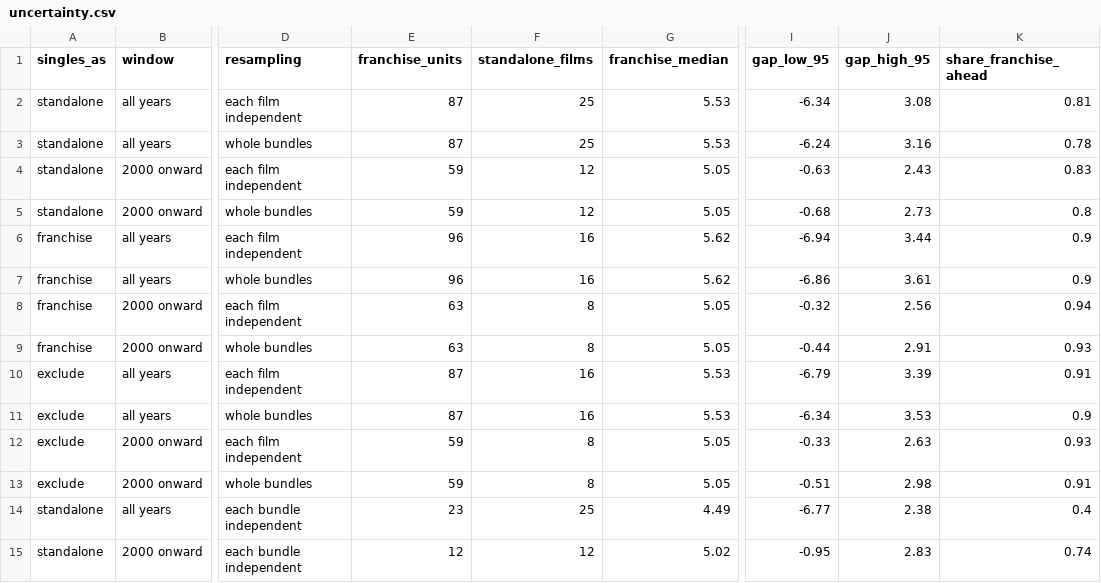
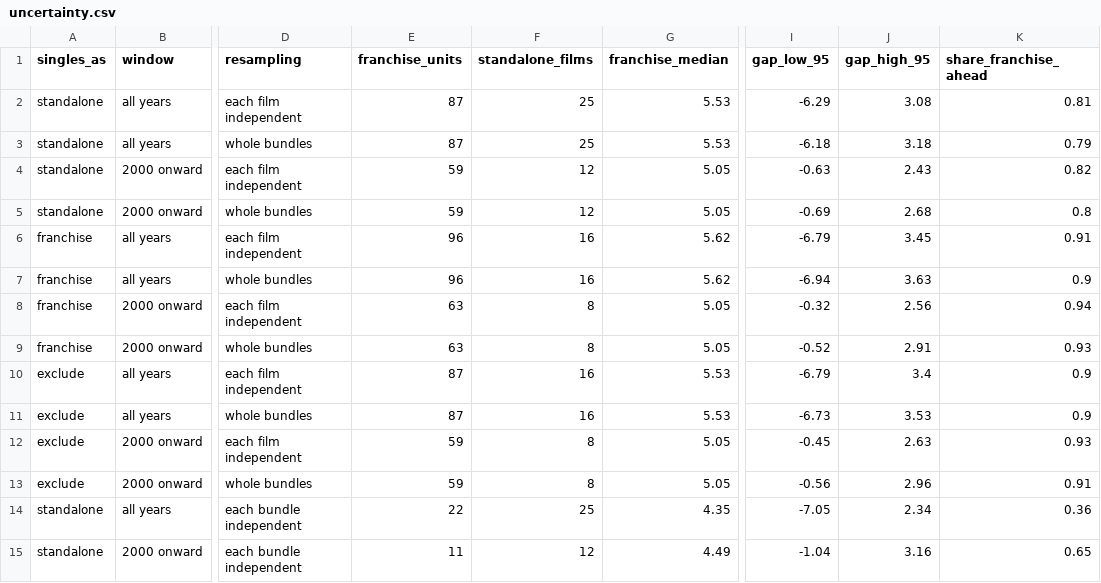
Before and after one commit to Efua-Amoasewa/streamvault-licensing-analysis, a CSV file: outputs/uncertainty.csv, drawn as a sheet; only a part is shown, gaps mark what is left out; the diff names each change by its address in the sheet, - before the commit and + after, or states it on an @@ line.

Commit message:
Pin releases to fetch date, tighten data checks, speed up reshuffles and merge decision notes
- Count a franchise film as released only if it was out when its franchise list was fetched,
  so saved data gives the same answer on every rerun
- Value bundle ceilings on films with box-office figures; stop the run when a released
  franchise film has no figures saved, and warn when its figures are zero
- Use the 3-film bundle minimum in the per-bundle uncertainty comparison
- Time all 14 uncertainty comparisons; replace the multinomial draw with index counting
  (500-film offline run now about 6 s)
- List id lookups and franchise data in the manifest; report data dates across all saved answers
- Read the cut-off year from the setting in the spot check
- Correct memo and findings wording and figures; merge decision notes into ADR-001 to ADR-005

```diff
--- a/outputs/uncertainty.csv
+++ b/outputs/uncertainty.csv
-I2 (gap_low_95): -6.34
+I2 (gap_low_95): -6.29
-I3 (gap_low_95): -6.24
+I3 (gap_low_95): -6.18
-J3 (gap_high_95): 3.16
+J3 (gap_high_95): 3.18
-K3 (share_franchise_ahead): 0.78
+K3 (share_franchise_ahead): 0.79
-K4 (share_franchise_ahead): 0.83
+K4 (share_franchise_ahead): 0.82
-I5 (gap_low_95): -0.68
+I5 (gap_low_95): -0.69
-J5 (gap_high_95): 2.73
+J5 (gap_high_95): 2.68
-I6 (gap_low_95): -6.94
+I6 (gap_low_95): -6.79
-J6 (gap_high_95): 3.44
+J6 (gap_high_95): 3.45
-K6 (share_franchise_ahead): 0.9
+K6 (share_franchise_ahead): 0.91
-I7 (gap_low_95): -6.86
+I7 (gap_low_95): -6.94
-J7 (gap_high_95): 3.61
+J7 (gap_high_95): 3.63
-I9 (gap_low_95): -0.44
+I9 (gap_low_95): -0.52
-J10 (gap_high_95): 3.39
+J10 (gap_high_95): 3.4
-K10 (share_franchise_ahead): 0.91
+K10 (share_franchise_ahead): 0.9
-I11 (gap_low_95): -6.34
+I11 (gap_low_95): -6.73
-I12 (gap_low_95): -0.33
+I12 (gap_low_95): -0.45
-I13 (gap_low_95): -0.51
+I13 (gap_low_95): -0.56
-J13 (gap_high_95): 2.98
+J13 (gap_high_95): 2.96
-E14 (franchise_units): 23
+E14 (franchise_units): 22
-G14 (franchise_median): 4.49
+G14 (franchise_median): 4.35
-I14 (gap_low_95): -6.77
+I14 (gap_low_95): -7.05
-J14 (gap_high_95): 2.38
+J14 (gap_high_95): 2.34
-K14 (share_franchise_ahead): 0.4
+K14 (share_franchise_ahead): 0.36
-E15 (franchise_units): 12
+E15 (franchise_units): 11
-G15 (franchise_median): 5.02
+G15 (franchise_median): 4.49
-I15 (gap_low_95): -0.95
+I15 (gap_low_95): -1.04
-J15 (gap_high_95): 2.83
+J15 (gap_high_95): 3.16
-K15 (share_franchise_ahead): 0.74
+K15 (share_franchise_ahead): 0.65
```
Also changed, not shown: data/processed/bundle_parts.csv, data/raw/manifest.csv, 29 other files.
